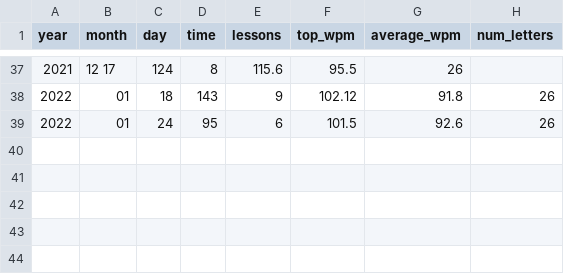
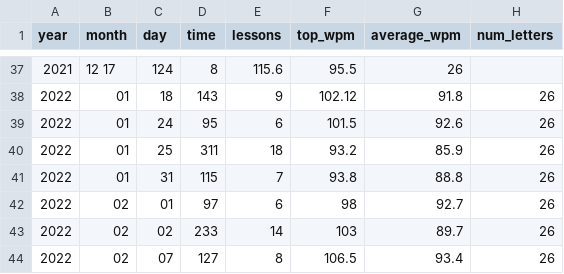
Before and after one commit to adamkocsis/comp_exercises, a CSV file: 0_typing/progress.csv, drawn as a sheet; only a part is shown, gaps mark what is left out.

Commit message:
update before class

```diff
--- a/0_typing/progress.csv
+++ b/0_typing/progress.csv
@@ -39 +39,6 @@ year, month, day, time, lessons, top_wpm, average_wpm, num_letters
 2022, 01, 24, 95, 6, 101.5, 92.6, 26
+2022, 01, 25, 311, 18, 93.2, 85.9, 26
+2022, 01, 31, 115, 7, 93.8, 88.8, 26
+2022, 02, 01, 97, 6, 98, 92.7, 26
+2022, 02, 02, 233, 14, 103, 89.7, 26
+2022, 02, 07, 127, 8, 106.5, 93.4, 26
```
